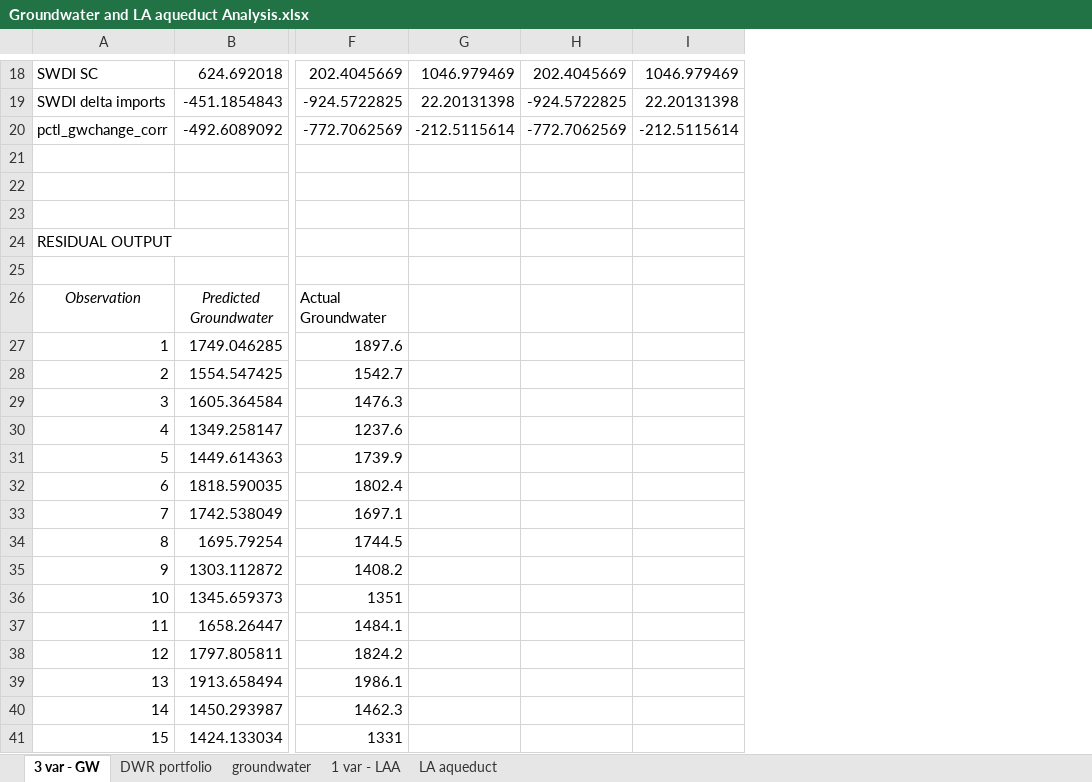
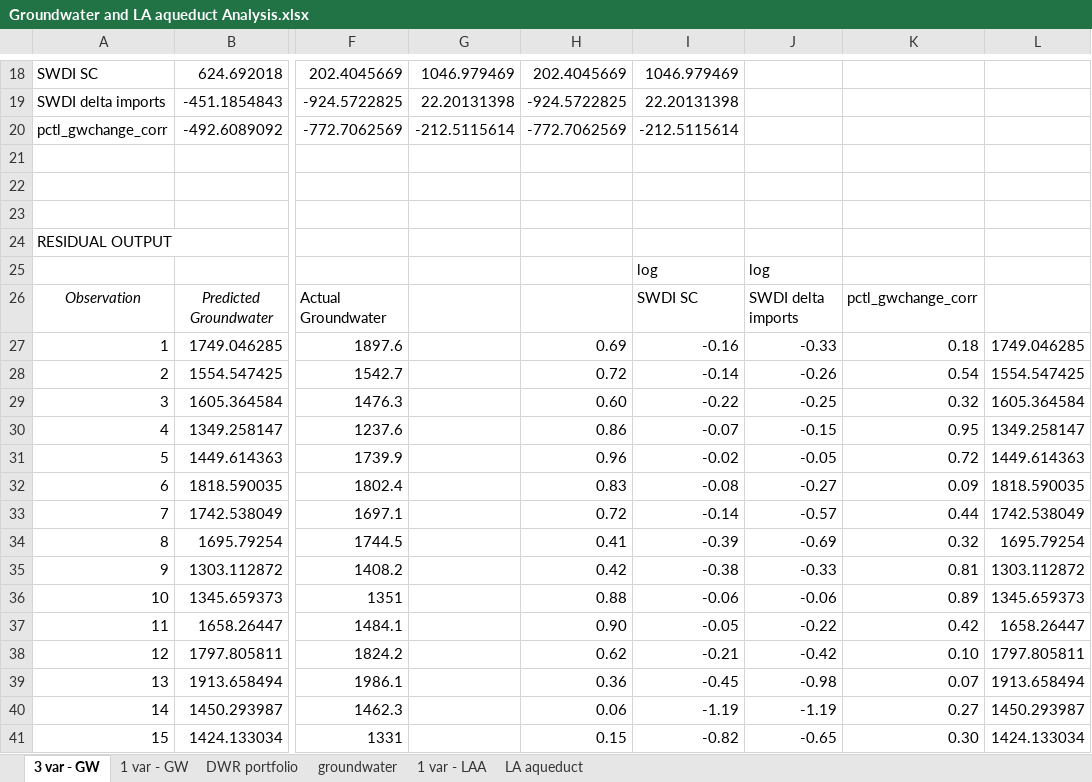
Before and after one commit to armenkonia/SoCal_Drought_indicators, an Excel workbook: Analysis/Supply Analysis/Groundwater and LA aqueduct Analysis.xlsx, sheet 3 var - GW, drawn as a sheet; only a part is shown, gaps mark what is left out; values as stored, in another font and other column widths than the file's, no borders; charts and pictures not drawn; rows hold the shown columns only; the diff covers the shown part only; the diff names each change by its address in the sheet, - before the commit and + after, or states it on an @@ line.

```diff
--- a/Analysis/Supply Analysis/Groundwater and LA aqueduct Analysis.xlsx (sheet 3 var - GW)
+++ b/Analysis/Supply Analysis/Groundwater and LA aqueduct Analysis.xlsx (sheet 3 var - GW)
+sheet tab: 1 var - GW
+column J, rows 25-41: log | SWDI delta imports | -0.33 | -0.26 | -0.25 | -0.15 | -0.05 | -0.27 | -0.57 | -0.69 | -0.33 | -0.06 | -0.22 | -0.42 | -0.98 | -1.19 | -0.65
+column K, rows 26-41: pctl_gwchange_corr | 0.18 | 0.54 | 0.32 | 0.95 | 0.72 | 0.09 | 0.44 | 0.32 | 0.81 | 0.89 | 0.42 | 0.10 | 0.07 | 0.27 | 0.30
+column L, rows 27-41: 1749.046285 | 1554.547425 | 1605.364584 | 1349.258147 | 1449.614363 | 1818.590035 | 1742.538049 | 1695.79254 | 1303.112872 | 1345.659373 | 1658.26447 | 1797.805811 | 1913.658494 | 1450.293987 | 1424.133034
-row 25: (empty)
+row 25:  |  |  |  |  | log | log
-I26: (empty)
+I26: SWDI SC
-H27: (empty)
+H27: 0.69
-I27: (empty)
+I27: -0.16
-H28: (empty)
+H28: 0.72
-I28: (empty)
+I28: -0.14
-H29: (empty)
+H29: 0.60
-I29: (empty)
+I29: -0.22
-H30: (empty)
+H30: 0.86
-I30: (empty)
+I30: -0.07
-H31: (empty)
+H31: 0.96
-I31: (empty)
+I31: -0.02
-H32: (empty)
+H32: 0.83
-I32: (empty)
+I32: -0.08
-H33: (empty)
+H33: 0.72
-I33: (empty)
+I33: -0.14
-H34: (empty)
+H34: 0.41
-I34: (empty)
+I34: -0.39
-H35: (empty)
+H35: 0.42
-I35: (empty)
+I35: -0.38
-H36: (empty)
+H36: 0.88
-I36: (empty)
+I36: -0.06
-H37: (empty)
+H37: 0.90
-I37: (empty)
+I37: -0.05
-H38: (empty)
+H38: 0.62
-I38: (empty)
+I38: -0.21
-H39: (empty)
+H39: 0.36
-I39: (empty)
+I39: -0.45
-H40: (empty)
+H40: 0.06
-I40: (empty)
+I40: -1.19
-H41: (empty)
+H41: 0.15
-I41: (empty)
+I41: -0.82
```
Also changed, not shown: 6 edited cells elsewhere in this sheet, sheet DWR portfolio, sheet groundwater, charts or pictures, Analysis/DWR dataset.xlsx, Analysis/Supply Analysis/Colorado Analysis.xlsx, 11 other files.
